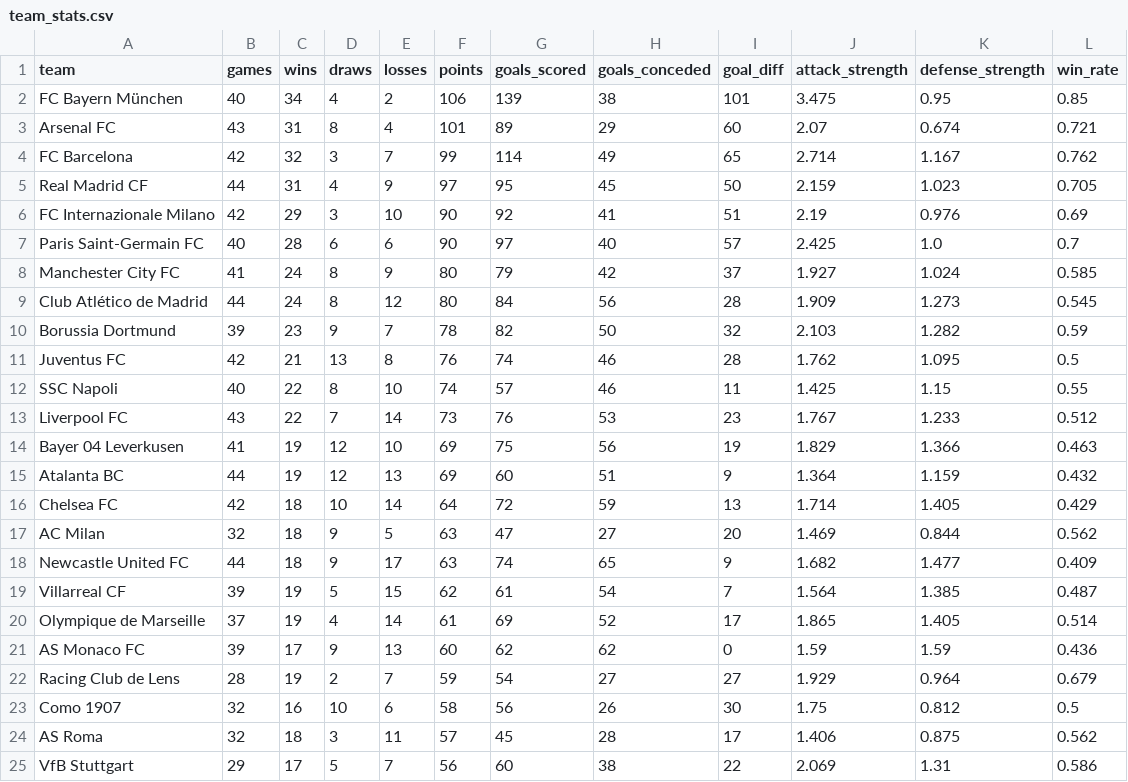
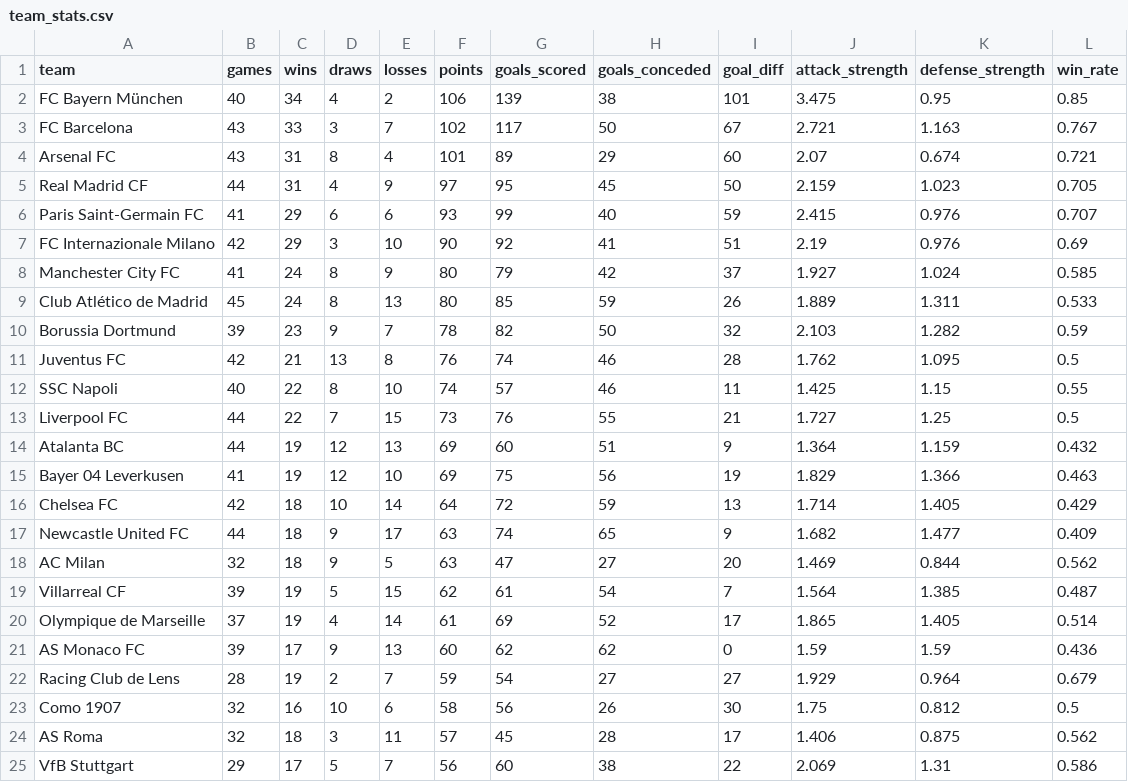
Before and after one commit to k1yuse/fotdata-api, a CSV file: fotdata_model/team_stats.csv, drawn as a sheet; only a part is shown; the diff covers the shown part only.

```diff
--- a/fotdata_model/team_stats.csv
+++ b/fotdata_model/team_stats.csv
@@ -2,9 +2,9 @@
 FC Bayern München,40,34,4,2,106,139,38,101,3.475,0.95,0.85
+FC Barcelona,43,33,3,7,102,117,50,67,2.721,1.163,0.767
 Arsenal FC,43,31,8,4,101,89,29,60,2.07,0.674,0.721
-FC Barcelona,42,32,3,7,99,114,49,65,2.714,1.167,0.762
 Real Madrid CF,44,31,4,9,97,95,45,50,2.159,1.023,0.705
+Paris Saint-Germain FC,41,29,6,6,93,99,40,59,2.415,0.976,0.707
 FC Internazionale Milano,42,29,3,10,90,92,41,51,2.19,0.976,0.69
-Paris Saint-Germain FC,40,28,6,6,90,97,40,57,2.425,1.0,0.7
 Manchester City FC,41,24,8,9,80,79,42,37,1.927,1.024,0.585
-Club Atlético de Madrid,44,24,8,12,80,84,56,28,1.909,1.273,0.545
+Club Atlético de Madrid,45,24,8,13,80,85,59,26,1.889,1.311,0.533
 Borussia Dortmund,39,23,9,7,78,82,50,32,2.103,1.282,0.59
@@ -12,8 +12,8 @@ Juventus FC,42,21,13,8,76,74,46,28,1.762,1.095,0.5
 SSC Napoli,40,22,8,10,74,57,46,11,1.425,1.15,0.55
-Liverpool FC,43,22,7,14,73,76,53,23,1.767,1.233,0.512
+Liverpool FC,44,22,7,15,73,76,55,21,1.727,1.25,0.5
+Atalanta BC,44,19,12,13,69,60,51,9,1.364,1.159,0.432
 Bayer 04 Leverkusen,41,19,12,10,69,75,56,19,1.829,1.366,0.463
-Atalanta BC,44,19,12,13,69,60,51,9,1.364,1.159,0.432
 Chelsea FC,42,18,10,14,64,72,59,13,1.714,1.405,0.429
+Newcastle United FC,44,18,9,17,63,74,65,9,1.682,1.477,0.409
 AC Milan,32,18,9,5,63,47,27,20,1.469,0.844,0.562
-Newcastle United FC,44,18,9,17,63,74,65,9,1.682,1.477,0.409
 Villarreal CF,39,19,5,15,62,61,54,7,1.564,1.385,0.487
```
Also changed, not shown: 15 moved rows elsewhere in this file, fotdata_model/all_matches.csv, 5 other files.
